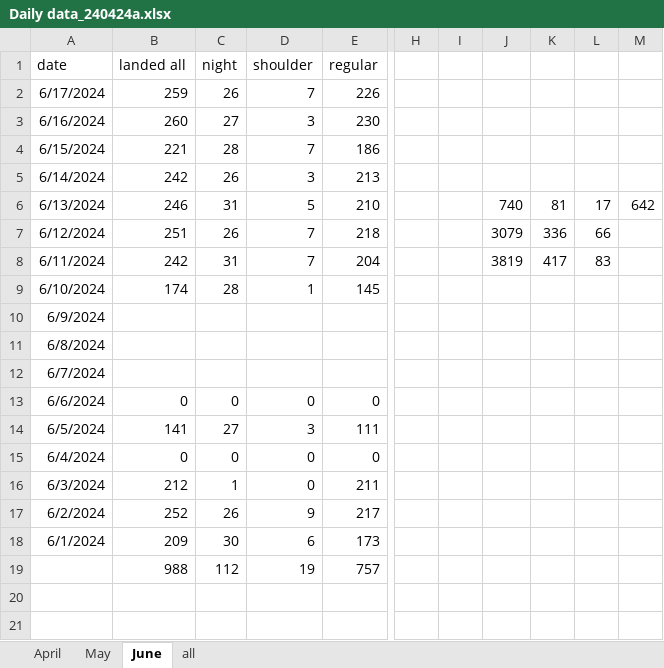
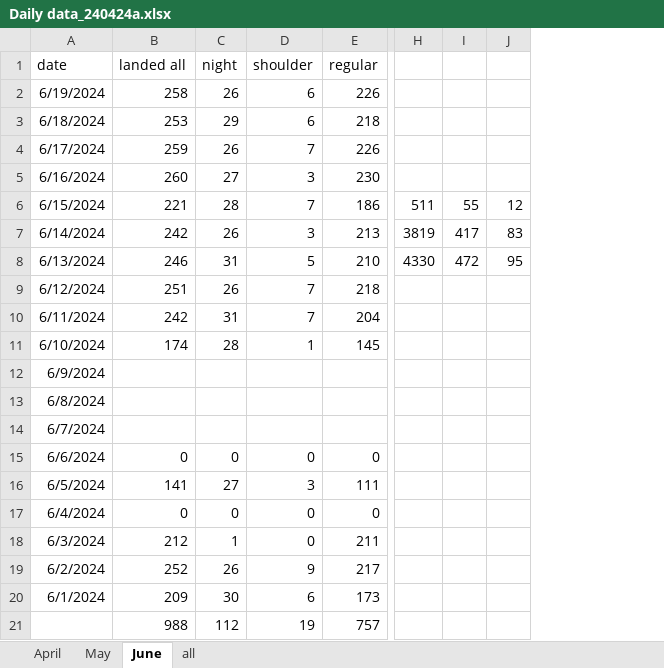
Before and after one commit to stillawake17/FlightViz, an Excel workbook: Daily data_240424a.xlsx, sheet June, drawn as a sheet; only a part is shown, gaps mark what is left out; values as stored, in another font and other column widths than the file's, no borders; removed rows and columns are numbered as before the commit, all else as after; rows hold the shown columns only; the diff names each change by its address in the sheet, - before the commit and + after, or states it on an @@ line.

Commit message:
daily

```diff
--- a/Daily data_240424a.xlsx (sheet June)
+++ b/Daily data_240424a.xlsx (sheet June)
-column H, empty
-column I, empty
-column J, rows 6-8: 740 | 3079 | 3819
-column K, rows 6-8: 81 | 336 | 417
-column L, rows 6-8: 17 | 66 | 83
-column M, row 6: 642
+column H, rows 6-8: 511 | 3819 | 4330
+column I, rows 6-8: 55 | 417 | 472
+column J, rows 6-8: 12 | 83 | 95
+row 2: 6/19/2024 | 258 | 26 | 6 | 226
+row 3: 6/18/2024 | 253 | 29 | 6 | 218
```
Also changed, not shown: avi_departure_flights_summary_statistics.xlsx, 14 other files.
